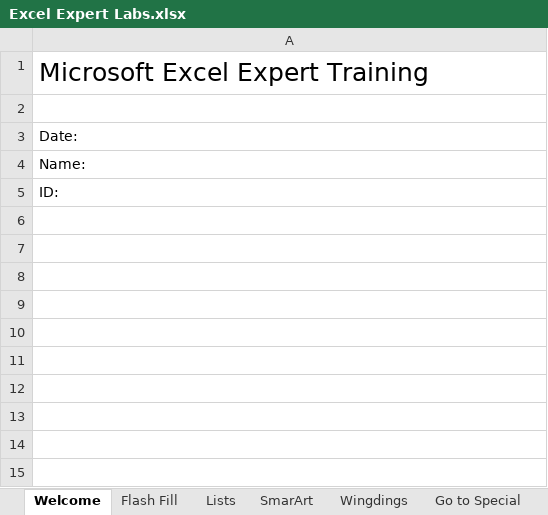
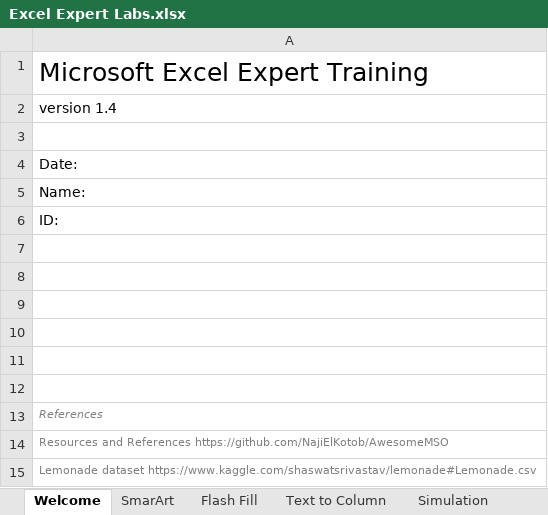
Before and after one commit to NajiElKotob/AwesomeMSO, an Excel workbook: Excel/Labs/Excel Expert Labs.xlsx, sheet Welcome, drawn as a sheet; values as stored, in another font and other column widths than the file's, no borders; the diff names each change by its address in the sheet, - before the commit and + after, or states it on an @@ line.

```diff
--- a/Excel/Labs/Excel Expert Labs.xlsx (sheet Welcome)
+++ b/Excel/Labs/Excel Expert Labs.xlsx (sheet Welcome)
-sheet tab: Lists
-sheet tab: Wingdings
-sheet tab: Go to Special
@@ sheet tab order changed: Welcome | SmarArt | Flash Fill | Text to Column | Simulation @@
+row 2: version 1.4
+row 7: (empty)
+row 8: (empty)
+row 9: (empty)
+row 10: (empty)
+row 11: (empty)
+row 12: (empty)
+row 13: References
+row 14: Resources and References https://github.com/NajiElKotob/AwesomeMSO
+row 15: Lemonade dataset https://www.kaggle.com/shaswatsrivastav/lemonade#Lemonade.csv
```
Also changed, not shown: sheet Sparklines, sheet Simulation, other sheet tabs, hidden cells, charts or pictures, 2 other files.
